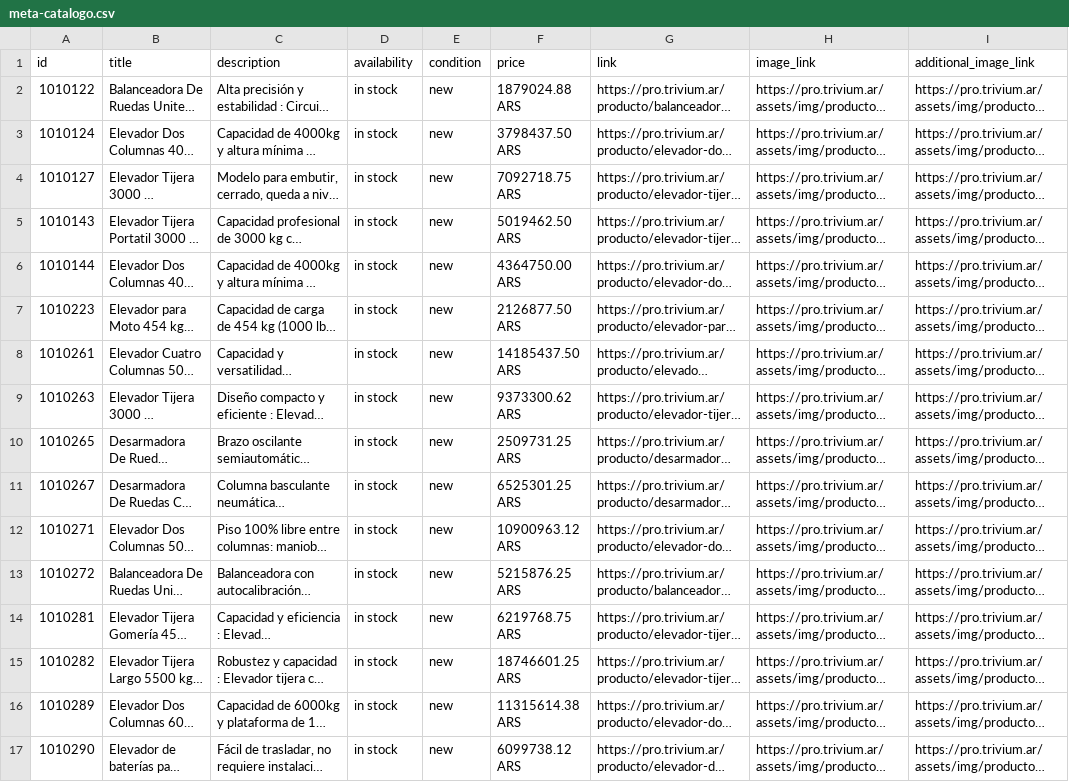
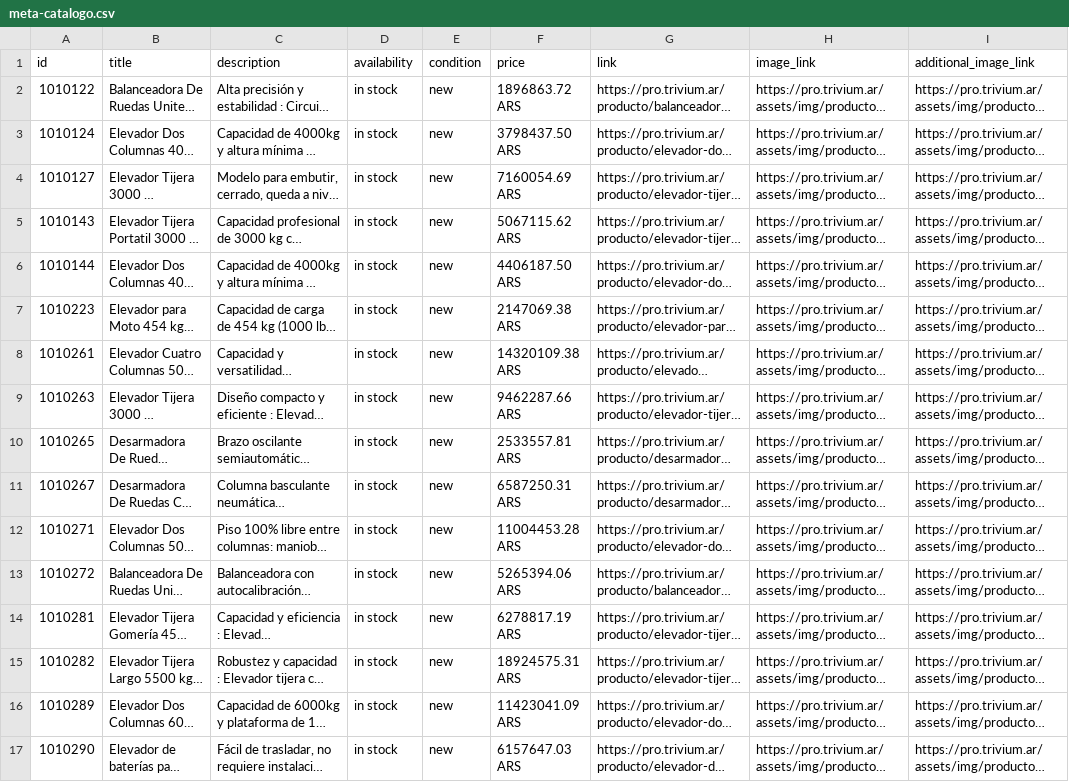
Before and after one commit to AugustinCrochat/triviumpro, a CSV file: feeds/meta-catalogo.csv, drawn as a sheet; only a part is shown; long unchanged cells end in …; the diff names each change by its address in the sheet, - before the commit and + after, or states it on an @@ line.

```diff
--- a/feeds/meta-catalogo.csv
+++ b/feeds/meta-catalogo.csv
-F2 (price): 1879024.88 ARS
+F2 (price): 1896863.72 ARS
-F4 (price): 7092718.75 ARS
+F4 (price): 7160054.69 ARS
-F5 (price): 5019462.50 ARS
+F5 (price): 5067115.62 ARS
-F6 (price): 4364750.00 ARS
+F6 (price): 4406187.50 ARS
-F7 (price): 2126877.50 ARS
+F7 (price): 2147069.38 ARS
-F8 (price): 14185437.50 ARS
+F8 (price): 14320109.38 ARS
-F9 (price): 9373300.62 ARS
+F9 (price): 9462287.66 ARS
-F10 (price): 2509731.25 ARS
+F10 (price): 2533557.81 ARS
-F11 (price): 6525301.25 ARS
+F11 (price): 6587250.31 ARS
-F12 (price): 10900963.12 ARS
+F12 (price): 11004453.28 ARS
-F13 (price): 5215876.25 ARS
+F13 (price): 5265394.06 ARS
-F14 (price): 6219768.75 ARS
+F14 (price): 6278817.19 ARS
-F15 (price): 18746601.25 ARS
+F15 (price): 18924575.31 ARS
-F16 (price): 11315614.38 ARS
+F16 (price): 11423041.09 ARS
-F17 (price): 6099738.12 ARS
+F17 (price): 6157647.03 ARS
```
Also changed, not shown: feeds/google-merchant.tsv, 36 other files.
